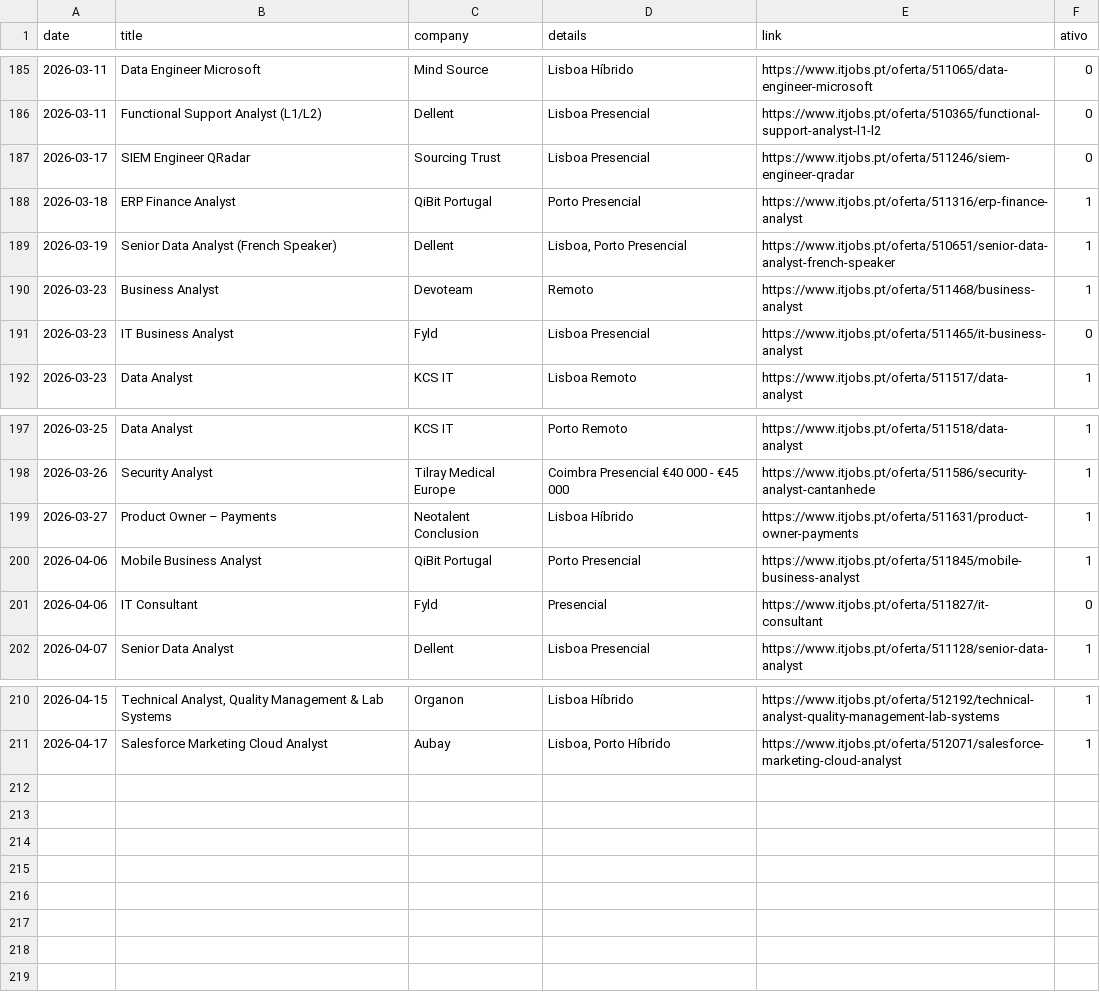
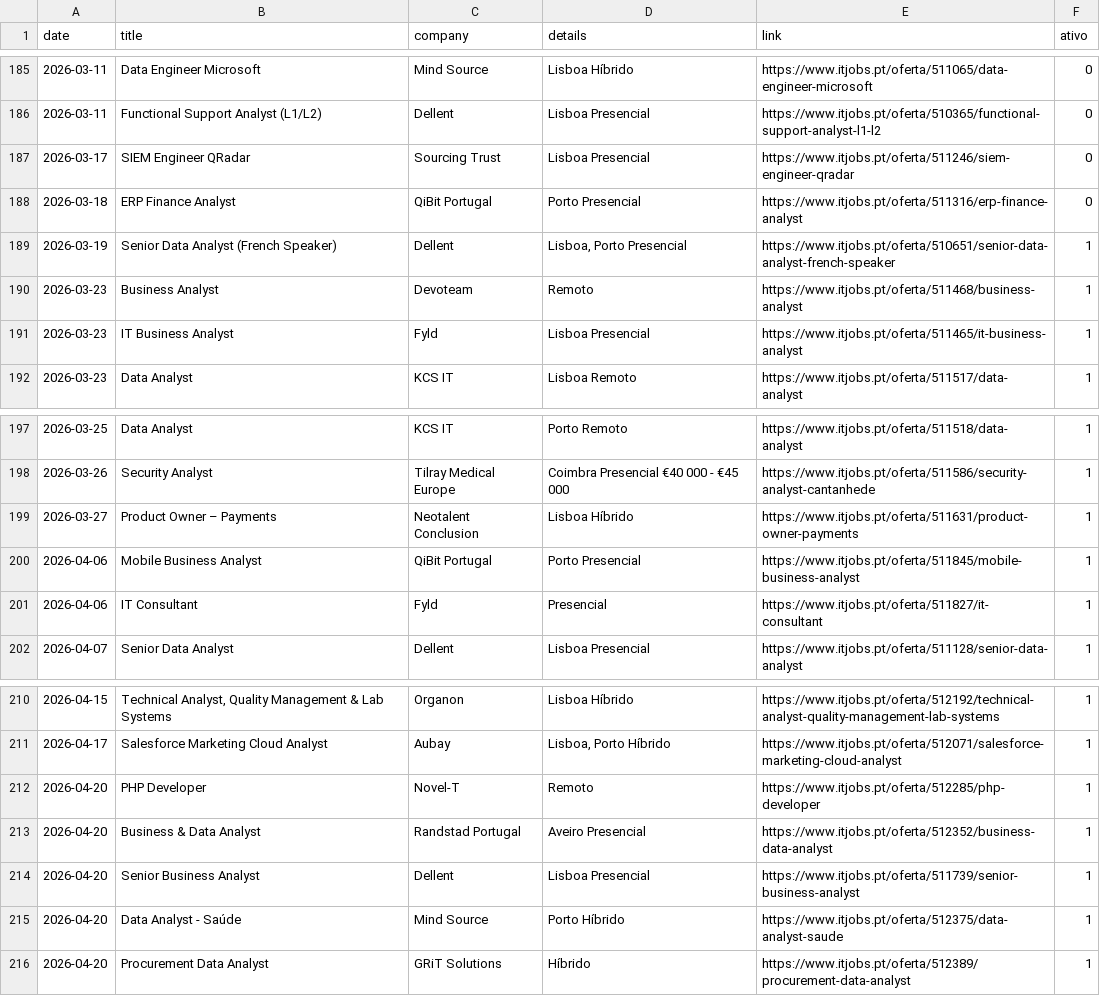
Before and after one commit to E-man85/itjobs-data-automation, a CSV file: itjobs_data_analyst.csv, drawn as a sheet; only a part is shown, gaps mark what is left out.

```diff
--- a/itjobs_data_analyst.csv
+++ b/itjobs_data_analyst.csv
@@ -187,6 +187,6 @@
 2026-03-17,SIEM Engineer QRadar,Sourcing Trust,Lisboa Presencial,https://www.itjobs.pt/oferta/511246/siem-engineer-qradar,0
-2026-03-18,ERP Finance Analyst,QiBit Portugal,Porto Presencial,https://www.itjobs.pt/oferta/511316/erp-finance-analyst,1
+2026-03-18,ERP Finance Analyst,QiBit Portugal,Porto Presencial,https://www.itjobs.pt/oferta/511316/erp-finance-analyst,0
 2026-03-19,Senior Data Analyst (French Speaker),Dellent,"Lisboa, Porto Presencial",https://www.itjobs.pt/oferta/510651/senior-data-analyst-french-speaker,1
 2026-03-23,Business Analyst,Devoteam,Remoto,https://www.itjobs.pt/oferta/511468/business-analyst,1
-2026-03-23,IT Business Analyst,Fyld,Lisboa Presencial,https://www.itjobs.pt/oferta/511465/it-business-analyst,0
+2026-03-23,IT Business Analyst,Fyld,Lisboa Presencial,https://www.itjobs.pt/oferta/511465/it-business-analyst,1
 2026-03-23,Data Analyst,KCS IT,Lisboa Remoto,https://www.itjobs.pt/oferta/511517/data-analyst,1
@@ -200,3 +200,3 @@
 2026-04-06,Mobile Business Analyst,QiBit Portugal,Porto Presencial,https://www.itjobs.pt/oferta/511845/mobile-business-analyst,1
-2026-04-06,IT Consultant,Fyld,Presencial,https://www.itjobs.pt/oferta/511827/it-consultant,0
+2026-04-06,IT Consultant,Fyld,Presencial,https://www.itjobs.pt/oferta/511827/it-consultant,1
 2026-04-07,Senior Data Analyst,Dellent,Lisboa Presencial,https://www.itjobs.pt/oferta/511128/senior-data-analyst,1
@@ -211 +211,6 @@
 2026-04-17,Salesforce Marketing Cloud Analyst,Aubay,"Lisboa, Porto Híbrido",https://www.itjobs.pt/oferta/512071/salesforce-marketing-cloud-analyst,1
+2026-04-20,PHP Developer,Novel-T,Remoto,https://www.itjobs.pt/oferta/512285/php-developer,1
+2026-04-20,Business & Data Analyst,Randstad Portugal,Aveiro Presencial,https://www.itjobs.pt/oferta/512352/business-data-analyst,1
+2026-04-20,Senior Business Analyst,Dellent,Lisboa Presencial,https://www.itjobs.pt/oferta/511739/senior-business-analyst,1
+2026-04-20,Data Analyst - Saúde,Mind Source,Porto Híbrido,https://www.itjobs.pt/oferta/512375/data-analyst-saude,1
+2026-04-20,Procurement Data Analyst,GRiT Solutions,Híbrido,https://www.itjobs.pt/oferta/512389/procurement-data-analyst,1
```
